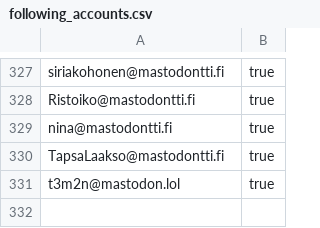
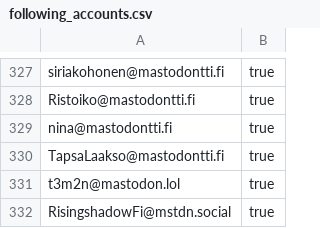
Before and after one commit to ronilaukkarinen/finnish-mastodon-users, a CSV file: following_accounts.csv, drawn as a sheet; only a part is shown, gaps mark what is left out.

Commit message:
Add RisingshadowFi@mstdn.social

```diff
--- a/following_accounts.csv
+++ b/following_accounts.csv
@@ -331 +331,2 @@ TapsaLaakso@mastodontti.fi, true
 t3m2n@mastodon.lol, true
+RisingshadowFi@mstdn.social, true
```
